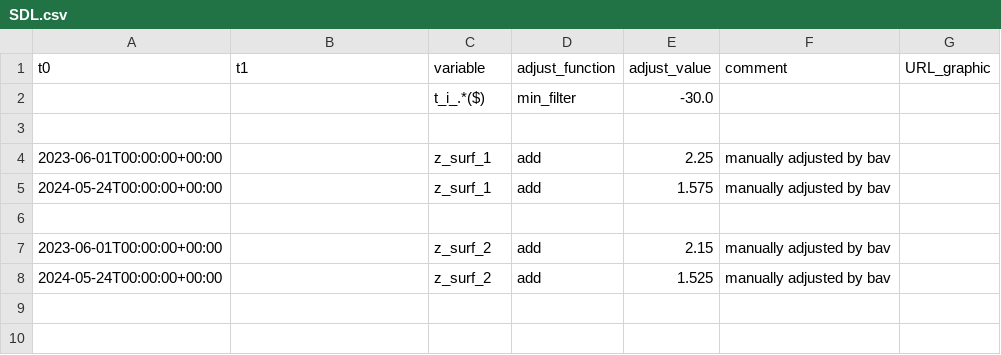
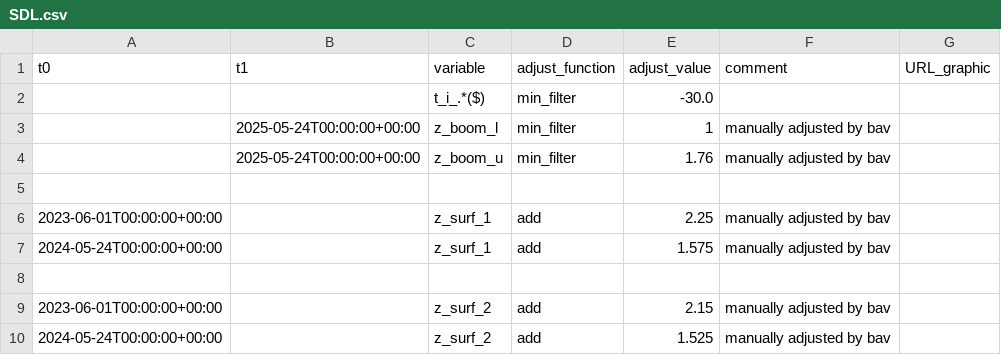
Before and after one commit to GEUS-Glaciology-and-Climate/PROMICE-AWS-data-issues, a CSV file: adjustments/SDL.csv, drawn as a sheet; the diff names each change by its address in the sheet, - before the commit and + after, or states it on an @@ line.

Commit message:
Update QC SDL

```diff
--- a/adjustments/SDL.csv
+++ b/adjustments/SDL.csv
+row 3:  | 2025-05-24T00:00:00+00:00 | z_boom_l | min_filter | 1 | manually adjusted by bav
+row 4:  | 2025-05-24T00:00:00+00:00 | z_boom_u | min_filter | 1.76 | manually adjusted by bav
```
